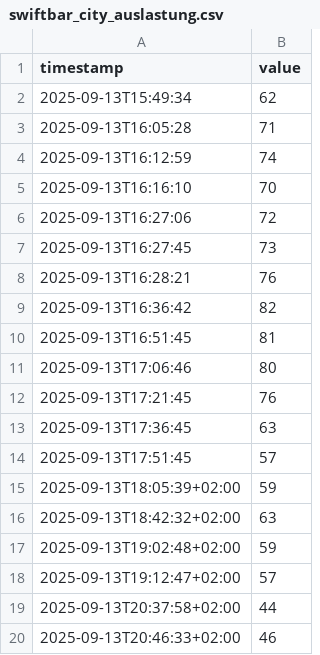
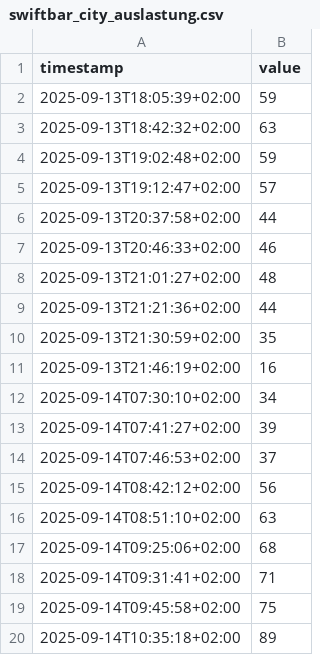
Before and after one commit to twombli-rgb/city-auslastung, a CSV file: swiftbar_city_auslastung.csv, drawn as a sheet; only a part is shown; the shorter side is filled out with more unchanged rows.

Commit message:
Update swiftbar_city_auslastung.csv

```diff
--- a/swiftbar_city_auslastung.csv
+++ b/swiftbar_city_auslastung.csv
@@ -1,15 +1,2 @@
 timestamp,value
-2025-09-13T15:49:34,62
-2025-09-13T16:05:28,71
-2025-09-13T16:12:59,74
-2025-09-13T16:16:10,70
-2025-09-13T16:27:06,72
-2025-09-13T16:27:45,73
-2025-09-13T16:28:21,76
-2025-09-13T16:36:42,82
-2025-09-13T16:51:45,81
-2025-09-13T17:06:46,80
-2025-09-13T17:21:45,76
-2025-09-13T17:36:45,63
-2025-09-13T17:51:45,57
 2025-09-13T18:05:39+02:00,59
```
